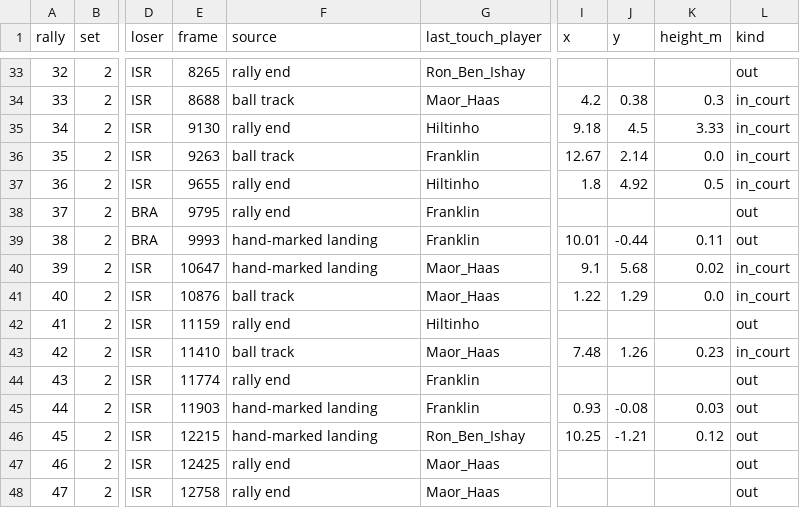
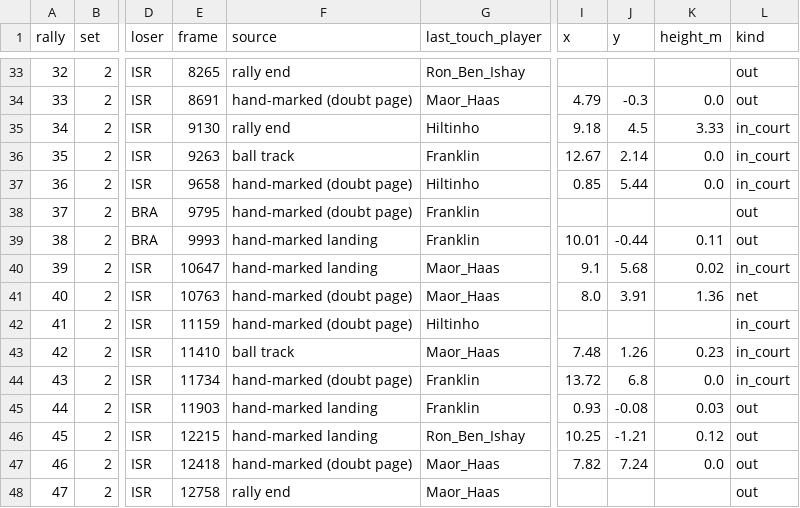
Before and after one commit to tomerzi/fotevolley, a CSV file: data/analysis/point_landings.csv, drawn as a sheet; only a part is shown, gaps mark what is left out; the diff covers the shown part only; the diff names each change by its address in the sheet, - before the commit and + after, or states it on an @@ line.

```diff
--- a/data/analysis/point_landings.csv
+++ b/data/analysis/point_landings.csv
-E34 (frame): 8688
+E34 (frame): 8691
-F34 (source): ball track
+F34 (source): hand-marked (doubt page)
-I34 (x): 4.2
+I34 (x): 4.79
-J34 (y): 0.38
+J34 (y): -0.3
-K34 (height_m): 0.3
+K34 (height_m): 0.0
-L34 (kind): in_court
+L34 (kind): out
-E37 (frame): 9655
+E37 (frame): 9658
-F37:F38 (source): rally end
+F37:F38 (source): hand-marked (doubt page)
-I37 (x): 1.8
+I37 (x): 0.85
-J37 (y): 4.92
+J37 (y): 5.44
-K37 (height_m): 0.5
+K37 (height_m): 0.0
-E41 (frame): 10876
+E41 (frame): 10763
-F41 (source): ball track
+F41 (source): hand-marked (doubt page)
-I41 (x): 1.22
+I41 (x): 8.0
-J41 (y): 1.29
+J41 (y): 3.91
-K41 (height_m): 0.0
+K41 (height_m): 1.36
-L41 (kind): in_court
+L41 (kind): net
-F42 (source): rally end
+F42 (source): hand-marked (doubt page)
-L42 (kind): out
+L42 (kind): in_court
-E44 (frame): 11774
+E44 (frame): 11734
-F44 (source): rally end
+F44 (source): hand-marked (doubt page)
-I44 (x): (empty)
+I44 (x): 13.72
-J44 (y): (empty)
+J44 (y): 6.8
-K44 (height_m): (empty)
+K44 (height_m): 0.0
-L44 (kind): out
+L44 (kind): in_court
-E47 (frame): 12425
+E47 (frame): 12418
-F47 (source): rally end
+F47 (source): hand-marked (doubt page)
-I47 (x): (empty)
+I47 (x): 7.82
-J47 (y): (empty)
+J47 (y): 7.24
-K47 (height_m): (empty)
+K47 (height_m): 0.0
```
Also changed, not shown: 90 edited cells elsewhere in this file, data/contacts/touches_master.csv, 47 other files.
